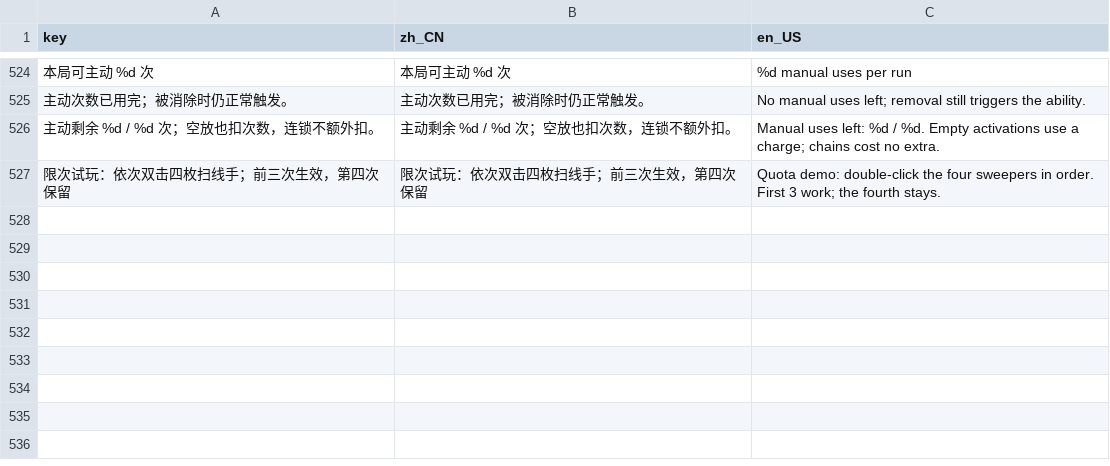
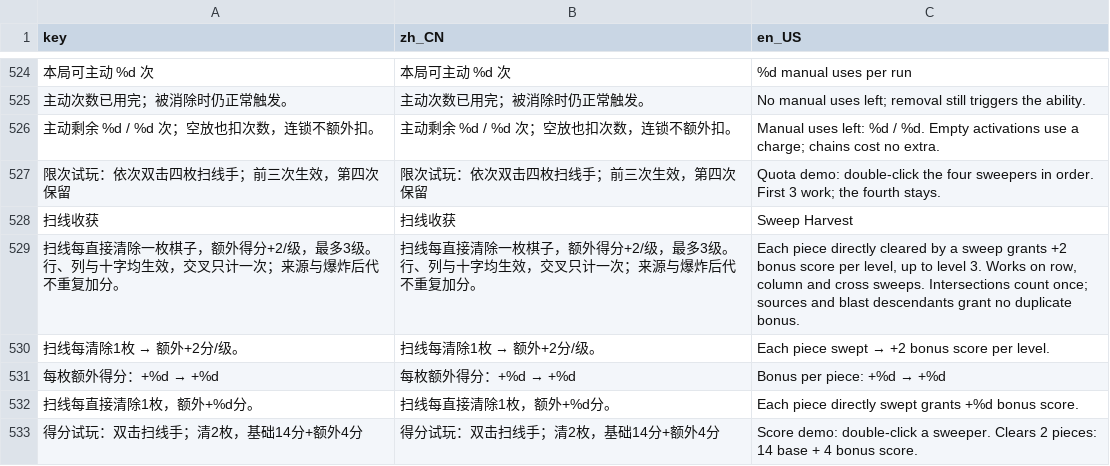
Before and after one commit to LiGameAcademy/GodotRogueMatcher, a CSV file: localization/game.csv, drawn as a sheet; only a part is shown, gaps mark what is left out; the diff names each change by its address in the sheet, - before the commit and + after, or states it on an @@ line.

```diff
--- a/localization/game.csv
+++ b/localization/game.csv
+row 528: 扫线收获 | 扫线收获 | Sweep Harvest
+row 529: 扫线每直接清除一枚棋子，额外得分+2/级，最多3级。行、列与十字均生效，交叉只计一次；来源与爆炸后代不重复加分。 | 扫线每直接清除一枚棋子，额外得分+2/级，最多3级。行、列与十字均生效，交叉只计一次；来源与爆炸后代不重复加分。 | Each piece directly cleared by a sweep grants +2 bonus score per level, up to level 3. Works on row, column and cross sweeps. Intersections count once; sources and blast descendants grant no duplicate bonus.
+row 530: 扫线每清除1枚 → 额外+2分/级。 | 扫线每清除1枚 → 额外+2分/级。 | Each piece swept → +2 bonus score per level.
+row 531: 每枚额外得分：+%d → +%d | 每枚额外得分：+%d → +%d | Bonus per piece: +%d → +%d
+row 532: 扫线每直接清除1枚，额外+%d分。 | 扫线每直接清除1枚，额外+%d分。 | Each piece directly swept grants +%d bonus score.
+row 533: 得分试玩：双击扫线手；清2枚，基础14分+额外4分 | 得分试玩：双击扫线手；清2枚，基础14分+额外4分 | Score demo: double-click a sweeper. Clears 2 pieces: 14 base + 4 bonus score.
```
Also changed, not shown: 40 other files.
